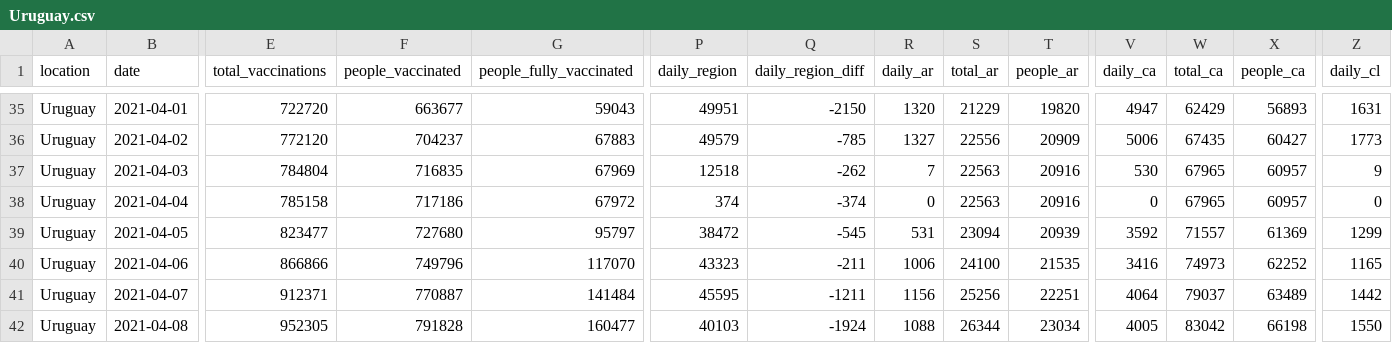
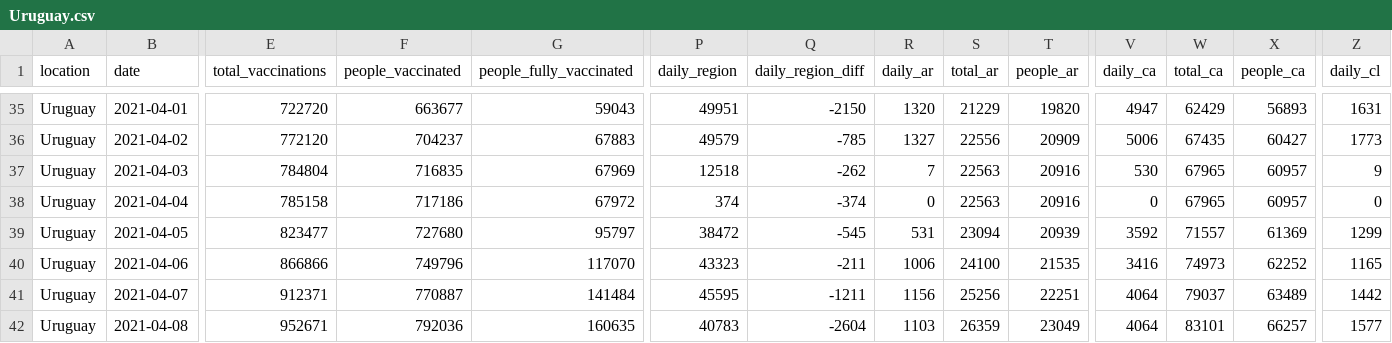
Before and after one commit to 3dgiordano/covid-19-uy-vacc-data, a CSV file: data/Uruguay.csv, drawn as a sheet; only a part is shown, gaps mark what is left out; the diff covers the shown part only; the diff names each change by its address in the sheet, - before the commit and + after, or states it on an @@ line.

```diff
--- a/data/Uruguay.csv
+++ b/data/Uruguay.csv
-E42 (total_vaccinations): 952305
+E42 (total_vaccinations): 952671
-F42 (people_vaccinated): 791828
+F42 (people_vaccinated): 792036
-G42 (people_fully_vaccinated): 160477
+G42 (people_fully_vaccinated): 160635
-P42 (daily_region): 40103
+P42 (daily_region): 40783
-Q42 (daily_region_diff): -1924
+Q42 (daily_region_diff): -2604
-R42 (daily_ar): 1088
+R42 (daily_ar): 1103
-S42 (total_ar): 26344
+S42 (total_ar): 26359
-T42 (people_ar): 23034
+T42 (people_ar): 23049
-V42 (daily_ca): 4005
+V42 (daily_ca): 4064
-W42 (total_ca): 83042
+W42 (total_ca): 83101
-X42 (people_ca): 66198
+X42 (people_ca): 66257
-Z42 (daily_cl): 1550
+Z42 (daily_cl): 1577
```
Also changed, not shown: 46 edited cells elsewhere in this file, 26 other files.
